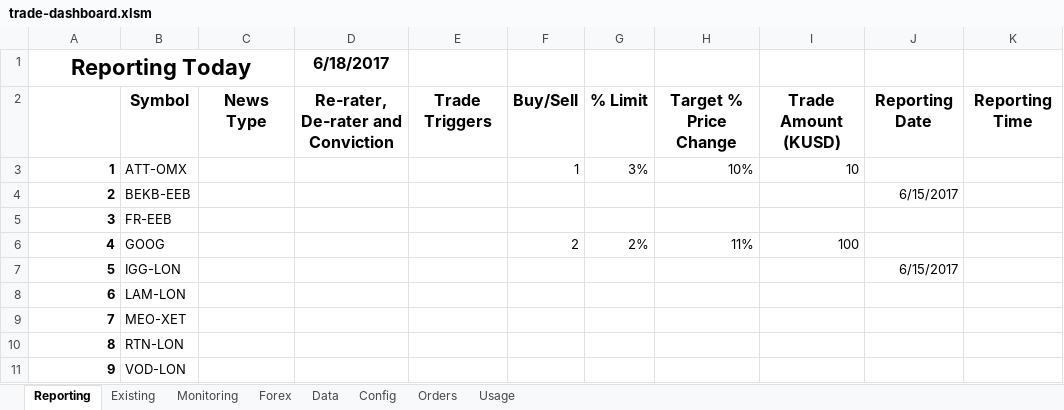
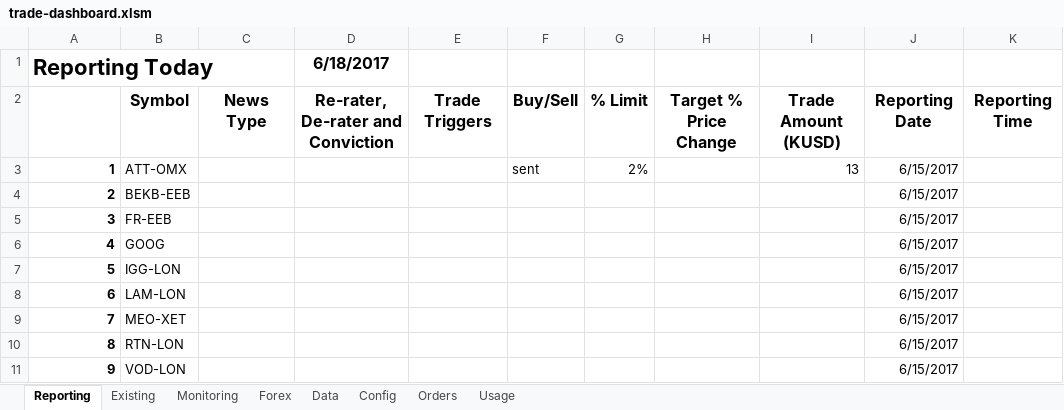
Before and after one commit to jner14/trade-automator, an Excel workbook: trade-dashboard.xlsm, sheet Reporting, drawn as a sheet; only a part is shown; values as stored, in another font and other column widths than the file's, no borders; the diff names each change by its address in the sheet, - before the commit and + after, or states it on an @@ line.

```diff
--- a/trade-dashboard.xlsm (sheet Reporting)
+++ b/trade-dashboard.xlsm (sheet Reporting)
-A1 alignment: center
+A1 alignment: left
-A1:C1 merged
-F3: 1
+F3: sent
-G3: 3%
+G3: 2%
-H3: 10%
+H3: (empty)
-I3: 10
+I3: 13
-J3: (empty)
+J3: 6/15/2017
-J5:J6: (empty)
+J5:J6: 6/15/2017
-F6: 2
+F6: (empty)
-G6: 2%
+G6: (empty)
-H6: 11%
+H6: (empty)
-I6: 100
+I6: (empty)
-J8:J11: (empty)
+J8:J11: 6/15/2017
```
Also changed, not shown: sheet Data, sheet Orders, sheet Forex, sheet Config, formulas that keep their value, 3 other files.
